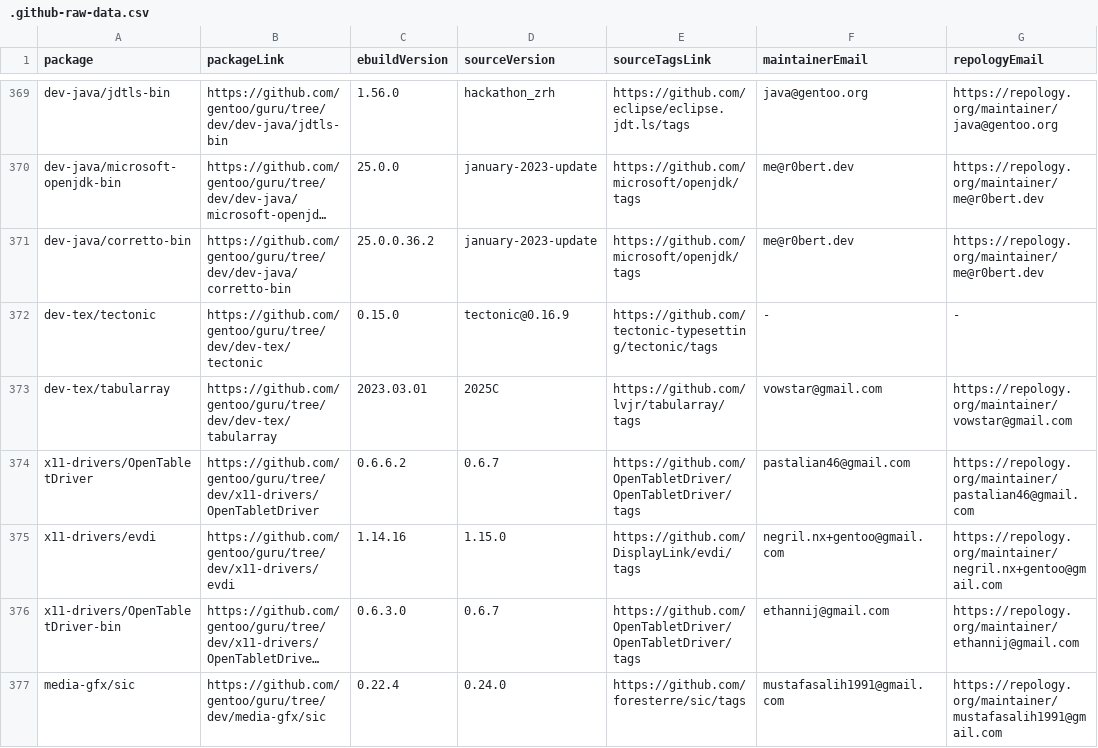
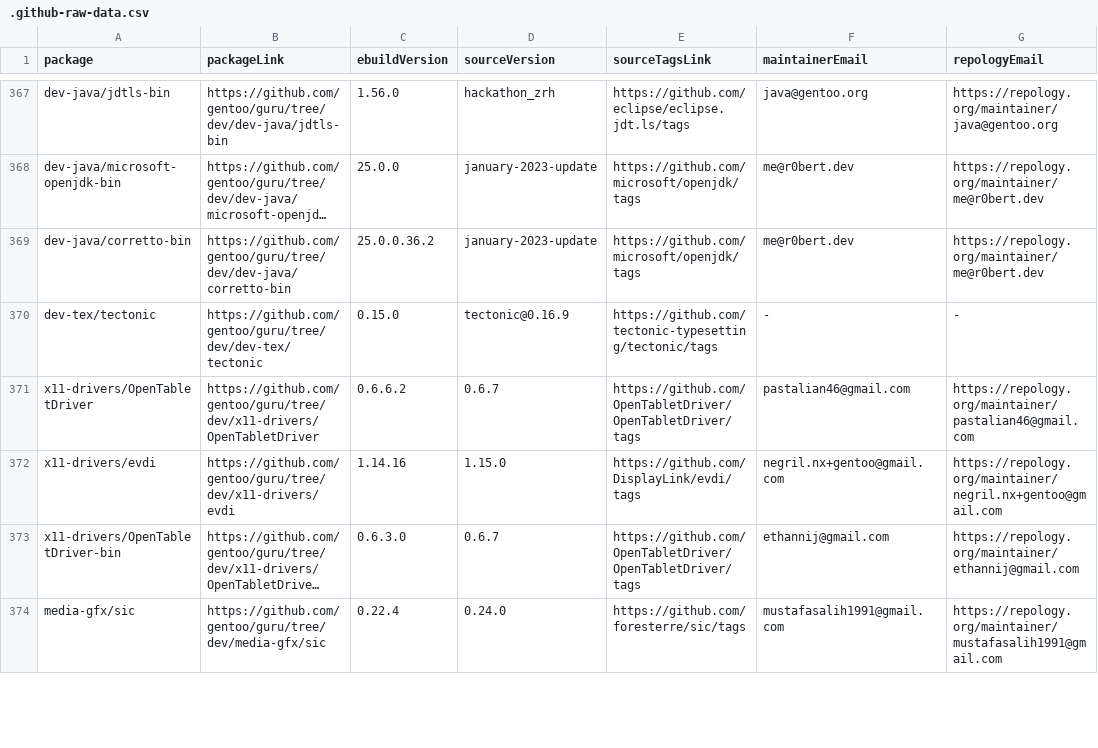
Before and after one commit to ingenarel/gentoo-hit-list, a CSV file: .github-raw-data.csv, drawn as a sheet; only a part is shown, gaps mark what is left out; long unchanged cells end in …; removed rows and columns are numbered as before the commit, all else as after; the diff covers the shown part only; the diff names each change by its address in the sheet, - before the commit and + after, or states it on an @@ line.

```diff
--- a/.github-raw-data.csv
+++ b/.github-raw-data.csv
-row 373: dev-tex/tabularray | https://github.com/gentoo/guru/tree/dev/dev-tex/tabularray | 2023.03.01 | 2025C | https://github.com/lvjr/tabularray/tags | vowstar@gmail.com | https://repology.org/maintainer/vowstar@gmail.com
```
Also changed, not shown: 7 added rows, 12 removed rows and 30 edited cells elsewhere in this file, 1 other file.
